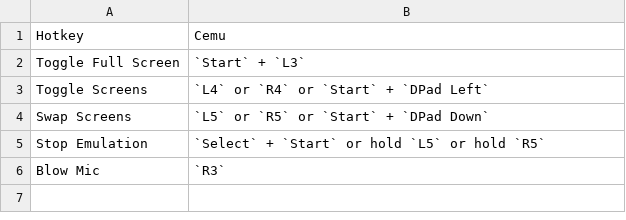
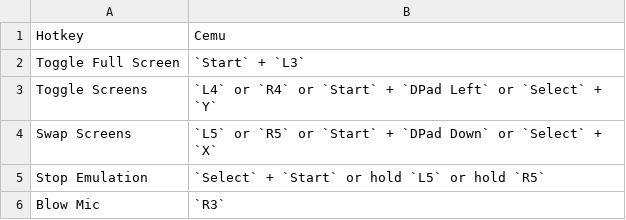
Before and after one commit to EmuDeck/emudeck.github.io, a CSV file: docs/tables/cemu-hotkeys.csv, drawn as a sheet.

Commit message:
[Hotkeys] Add new toggle and swap screen hotkeys

```diff
--- a/docs/tables/cemu-hotkeys.csv
+++ b/docs/tables/cemu-hotkeys.csv
@@ -2,4 +2,4 @@
 Toggle Full Screen,`Start` + `L3`
-Toggle Screens,`L4` or `R4` or `Start` + `DPad Left`
-Swap Screens,`L5` or `R5` or `Start` + `DPad Down`
+Toggle Screens,`L4` or `R4` or `Start` + `DPad Left` or `Select` + `Y`
+Swap Screens,`L5` or `R5` or `Start` + `DPad Down` or `Select` + `X`
 Stop Emulation,`Select` + `Start` or hold `L5` or hold `R5`
```
Also changed, not shown: docs/tables/citra-hotkeys.csv, docs/tables/melonds-hotkeys.csv.
